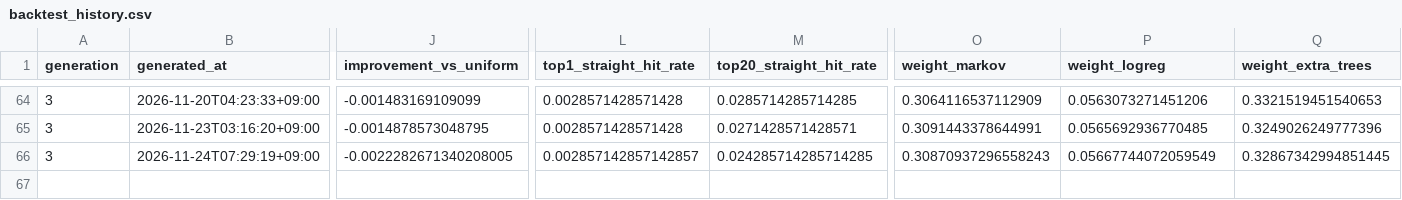
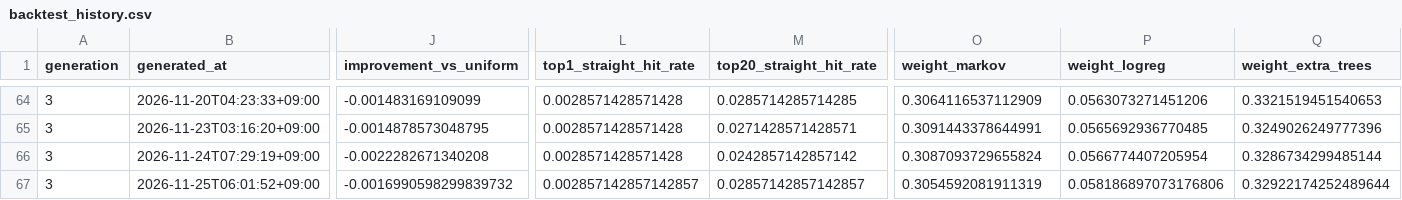
Before and after one commit to Joker7822/Numbers3, a CSV file: backtests/backtest_history.csv, drawn as a sheet; only a part is shown, gaps mark what is left out; rows hold the shown columns only; the diff names each change by its address in the sheet, - before the commit and + after, or states it on an @@ line.

```diff
--- a/backtests/backtest_history.csv
+++ b/backtests/backtest_history.csv
-J66 (improvement_vs_uniform): -0.0022282671340208005
+J66 (improvement_vs_uniform): -0.0022282671340208
-L66 (top1_straight_hit_rate): 0.002857142857142857
+L66 (top1_straight_hit_rate): 0.0028571428571428
-M66 (top20_straight_hit_rate): 0.024285714285714285
+M66 (top20_straight_hit_rate): 0.0242857142857142
-O66 (weight_markov): 0.30870937296558243
+O66 (weight_markov): 0.3087093729655824
-P66 (weight_logreg): 0.05667744072059549
+P66 (weight_logreg): 0.0566774407205954
-Q66 (weight_extra_trees): 0.32867342994851445
+Q66 (weight_extra_trees): 0.3286734299485144
+row 67: 3 | 2026-11-25T06:01:52+09:00 | -0.0016990598299839732 | 0.002857142857142857 | 0.02857142857142857 | 0.3054592081911319 | 0.058186897073176806 | 0.32922174252489644
```
Also changed, not shown: backtests/champion_replay/replay_history.csv, 10 other files.
